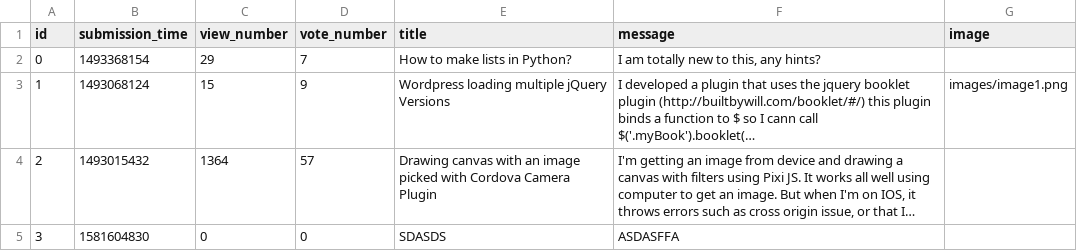
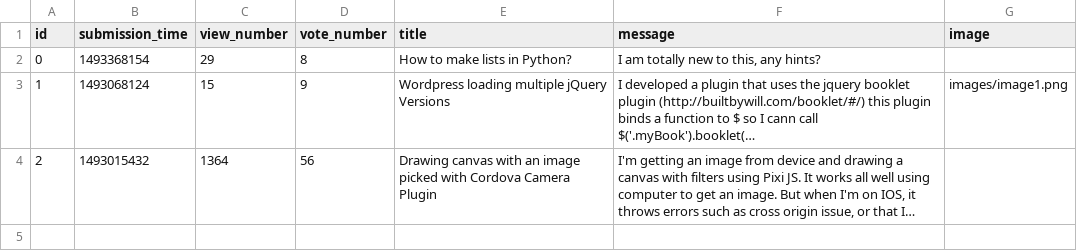
Before and after one commit to AlexCatalin21/ask-mate-python, a CSV file: sample_data/question.csv, drawn as a sheet; long unchanged cells end in …; the diff names each change by its address in the sheet, - before the commit and + after, or states it on an @@ line.

Commit message:
vote option for question added

```diff
--- a/sample_data/question.csv
+++ b/sample_data/question.csv
-D2 (vote_number): 7
+D2 (vote_number): 8
-D4 (vote_number): 57
+D4 (vote_number): 56
-row 5: 3 | 1581604830 | 0 | 0 | SDASDS | ASDASFFA
```
Also changed, not shown: 3 other files.
